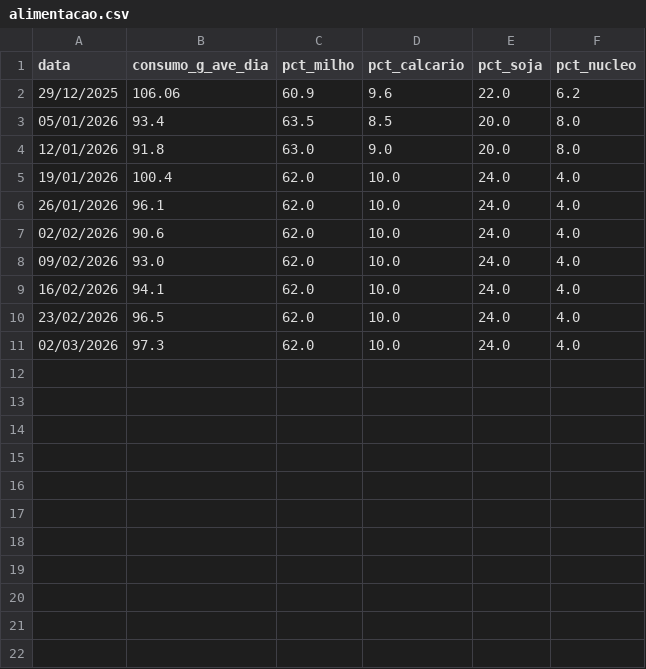
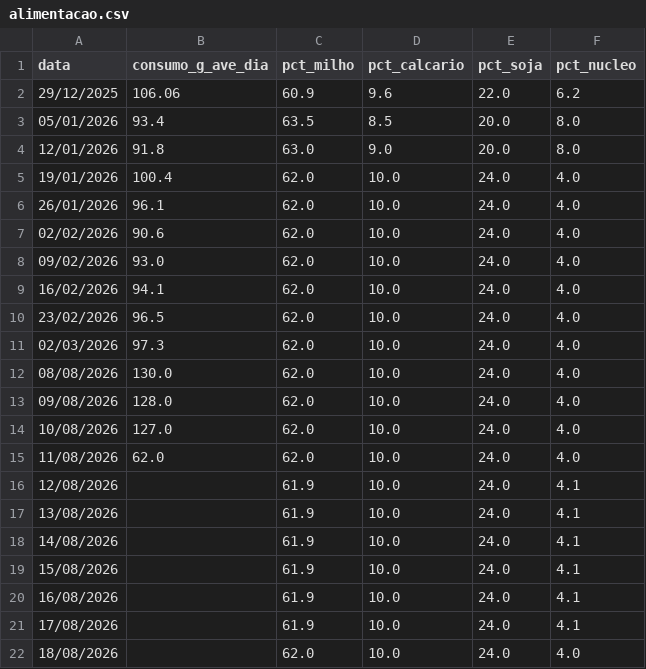
Before and after one commit to neybarraz/avicultura_guaramano, a CSV file: dados/alimentacao.csv, drawn as a sheet; the diff names each change by its address in the sheet, - before the commit and + after, or states it on an @@ line.

Commit message:
Update alimentacao.csv

```diff
--- a/dados/alimentacao.csv
+++ b/dados/alimentacao.csv
+row 12: 08/08/2026 | 130.0 | 62.0 | 10.0 | 24.0 | 4.0
+row 13: 09/08/2026 | 128.0 | 62.0 | 10.0 | 24.0 | 4.0
+row 14: 10/08/2026 | 127.0 | 62.0 | 10.0 | 24.0 | 4.0
+row 15: 11/08/2026 | 62.0 | 62.0 | 10.0 | 24.0 | 4.0
+row 16: 12/08/2026 |  | 61.9 | 10.0 | 24.0 | 4.1
+row 17: 13/08/2026 |  | 61.9 | 10.0 | 24.0 | 4.1
+row 18: 14/08/2026 |  | 61.9 | 10.0 | 24.0 | 4.1
+row 19: 15/08/2026 |  | 61.9 | 10.0 | 24.0 | 4.1
+row 20: 16/08/2026 |  | 61.9 | 10.0 | 24.0 | 4.1
+row 21: 17/08/2026 |  | 61.9 | 10.0 | 24.0 | 4.1
+row 22: 18/08/2026 |  | 62.0 | 10.0 | 24.0 | 4.0
```
